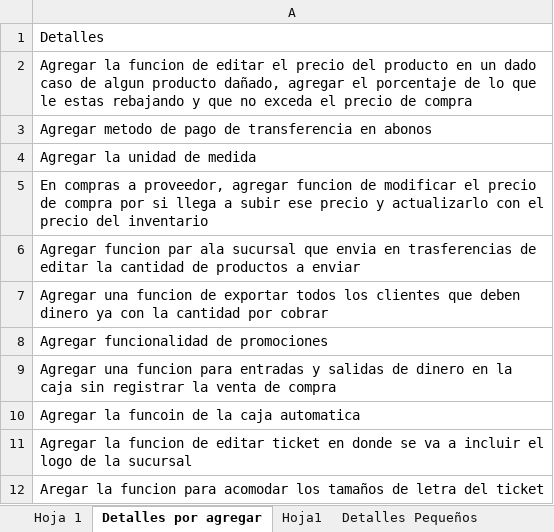
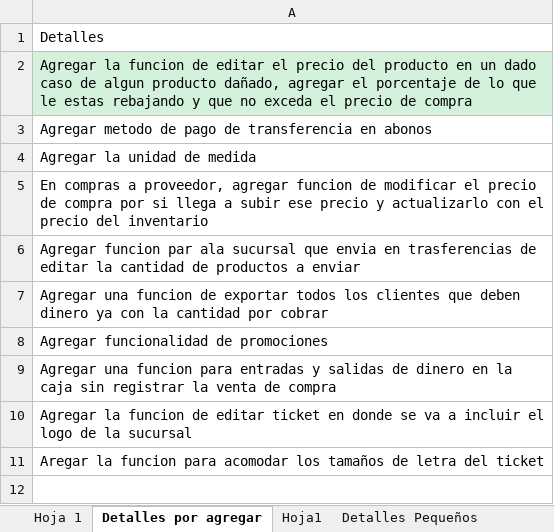
Before and after one commit to Richardrobles25/FerreteriaAldrete, an Excel workbook: Funcionalidades del Sistema Ferreteria.xlsx, sheet Detalles por agregar, drawn as a sheet; values as stored, in another font and other column widths than the file's, no borders; the diff names each change by its address in the sheet, - before the commit and + after, or states it on an @@ line.

```diff
--- a/Funcionalidades del Sistema Ferreteria.xlsx (sheet Detalles por agregar)
+++ b/Funcionalidades del Sistema Ferreteria.xlsx (sheet Detalles por agregar)
-A2 fill: none
+A2 fill: #D3F1DB
-row 10: Agregar la funcoin de la caja automatica
```
Also changed, not shown: 31 other files.
